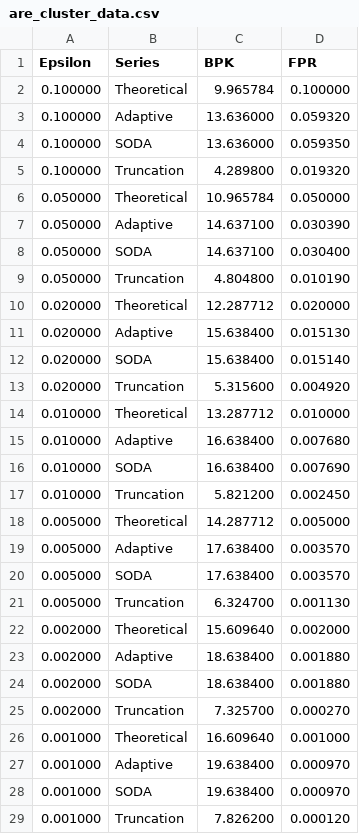
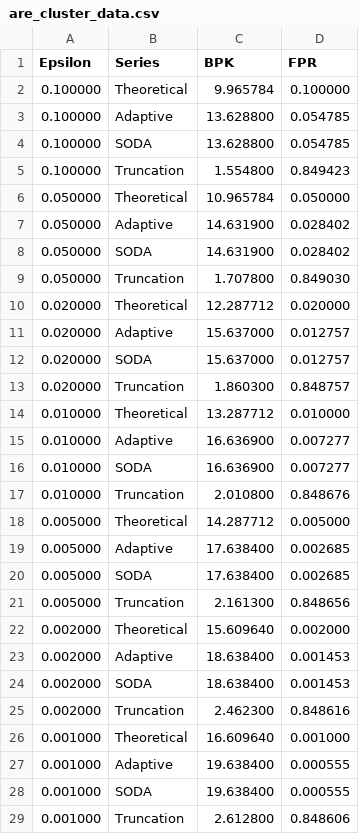
Before and after one commit to OgurtsovAndrei/Thesis, a CSV file: bench_results/plots/are_cluster_data.csv, drawn as a sheet.

```diff
--- a/bench_results/plots/are_cluster_data.csv
+++ b/bench_results/plots/are_cluster_data.csv
@@ -2,28 +2,28 @@ Epsilon,Series,BPK,FPR
 0.100000,Theoretical,9.965784,0.100000
-0.100000,Adaptive,13.636000,0.059320
-0.100000,SODA,13.636000,0.059350
-0.100000,Truncation,4.289800,0.019320
+0.100000,Adaptive,13.628800,0.054785
+0.100000,SODA,13.628800,0.054785
+0.100000,Truncation,1.554800,0.849423
 0.050000,Theoretical,10.965784,0.050000
-0.050000,Adaptive,14.637100,0.030390
-0.050000,SODA,14.637100,0.030400
-0.050000,Truncation,4.804800,0.010190
+0.050000,Adaptive,14.631900,0.028402
+0.050000,SODA,14.631900,0.028402
+0.050000,Truncation,1.707800,0.849030
 0.020000,Theoretical,12.287712,0.020000
-0.020000,Adaptive,15.638400,0.015130
-0.020000,SODA,15.638400,0.015140
-0.020000,Truncation,5.315600,0.004920
+0.020000,Adaptive,15.637000,0.012757
+0.020000,SODA,15.637000,0.012757
+0.020000,Truncation,1.860300,0.848757
 0.010000,Theoretical,13.287712,0.010000
-0.010000,Adaptive,16.638400,0.007680
-0.010000,SODA,16.638400,0.007690
-0.010000,Truncation,5.821200,0.002450
+0.010000,Adaptive,16.636900,0.007277
+0.010000,SODA,16.636900,0.007277
+0.010000,Truncation,2.010800,0.848676
 0.005000,Theoretical,14.287712,0.005000
-0.005000,Adaptive,17.638400,0.003570
-0.005000,SODA,17.638400,0.003570
-0.005000,Truncation,6.324700,0.001130
+0.005000,Adaptive,17.638400,0.002685
+0.005000,SODA,17.638400,0.002685
+0.005000,Truncation,2.161300,0.848656
 0.002000,Theoretical,15.609640,0.002000
-0.002000,Adaptive,18.638400,0.001880
-0.002000,SODA,18.638400,0.001880
-0.002000,Truncation,7.325700,0.000270
+0.002000,Adaptive,18.638400,0.001453
+0.002000,SODA,18.638400,0.001453
+0.002000,Truncation,2.462300,0.848616
 0.001000,Theoretical,16.609640,0.001000
-0.001000,Adaptive,19.638400,0.000970
-0.001000,SODA,19.638400,0.000970
-0.001000,Truncation,7.826200,0.000120
+0.001000,Adaptive,19.638400,0.000555
+0.001000,SODA,19.638400,0.000555
+0.001000,Truncation,2.612800,0.848606
```
Also changed, not shown: 2 other files.
